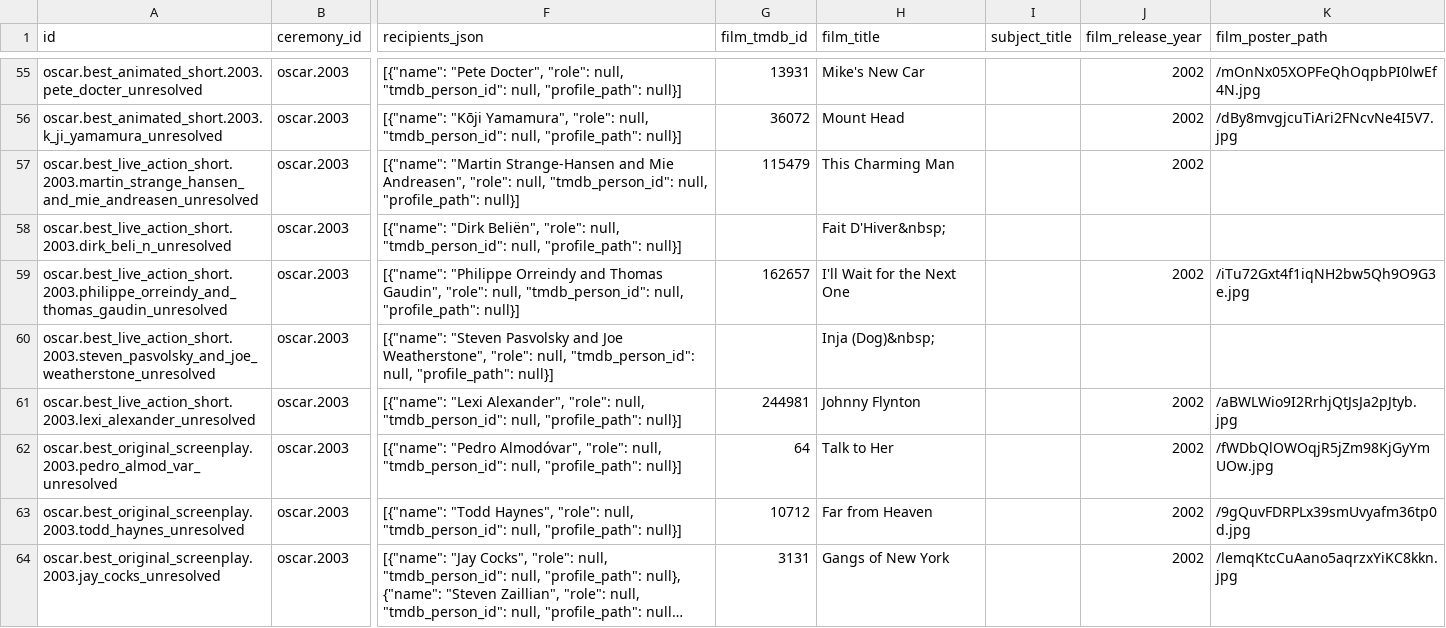
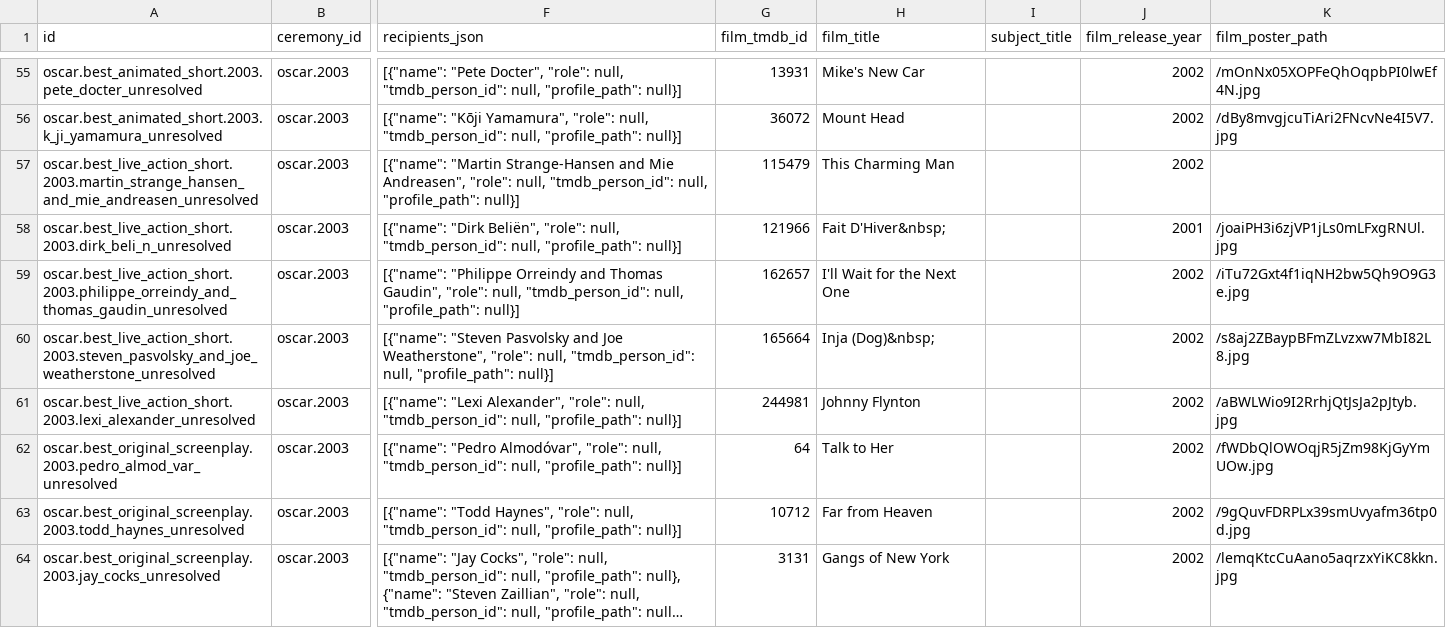
Before and after one commit to findandfollow777-droid/Film-discovery-, a CSV file: data/scraped/oscar/oscar-ceremony-75.csv, drawn as a sheet; only a part is shown, gaps mark what is left out; long unchanged cells end in …; the diff names each change by its address in the sheet, - before the commit and + after, or states it on an @@ line.

```diff
--- a/data/scraped/oscar/oscar-ceremony-75.csv
+++ b/data/scraped/oscar/oscar-ceremony-75.csv
-G58 (film_tmdb_id): (empty)
+G58 (film_tmdb_id): 121966
-J58 (film_release_year): (empty)
+J58 (film_release_year): 2001
-K58 (film_poster_path): (empty)
+K58 (film_poster_path): /joaiPH3i6zjVP1jLs0mLFxgRNUl.jpg
-G60 (film_tmdb_id): (empty)
+G60 (film_tmdb_id): 165664
-J60 (film_release_year): (empty)
+J60 (film_release_year): 2002
-K60 (film_poster_path): (empty)
+K60 (film_poster_path): /s8aj2ZBaypBFmZLvzxw7MbI82L8.jpg
```
Also changed, not shown: data/scraped/oscar/oscar-ceremony-72.csv, data/scraped/oscar/oscar-ceremony-73.csv, 21 other files.
